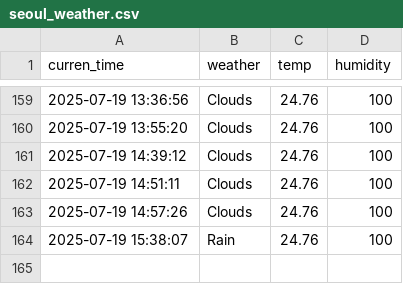
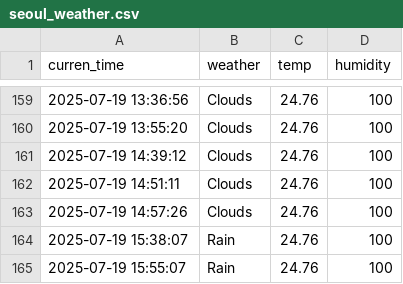
Before and after one commit to EunbinRoh/Seoul_weather_5m, a CSV file: seoul_weather.csv, drawn as a sheet; only a part is shown, gaps mark what is left out.

```diff
--- a/seoul_weather.csv
+++ b/seoul_weather.csv
@@ -164 +164,2 @@ curren_time,weather,temp,humidity
 2025-07-19 15:38:07,Rain,24.76,100
+2025-07-19 15:55:07,Rain,24.76,100
```
